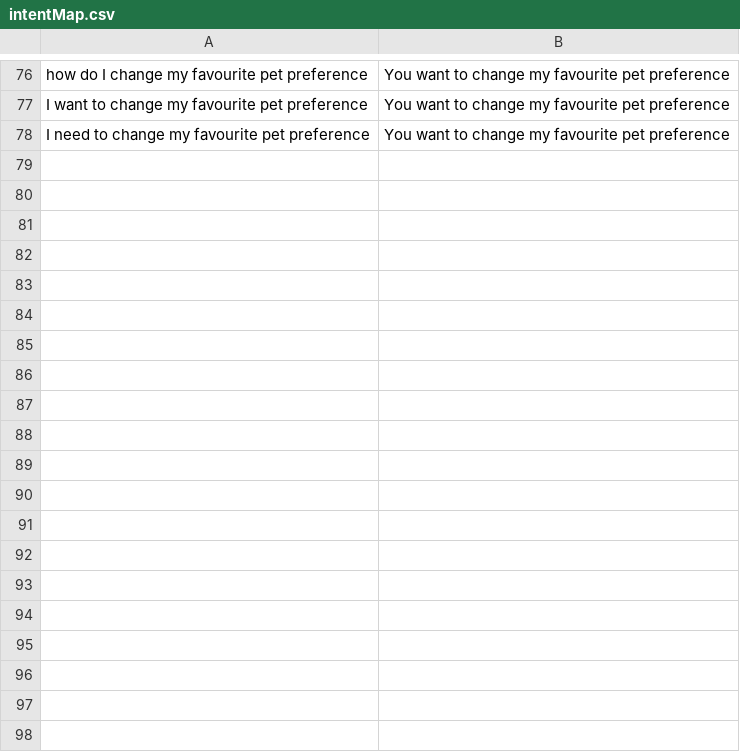
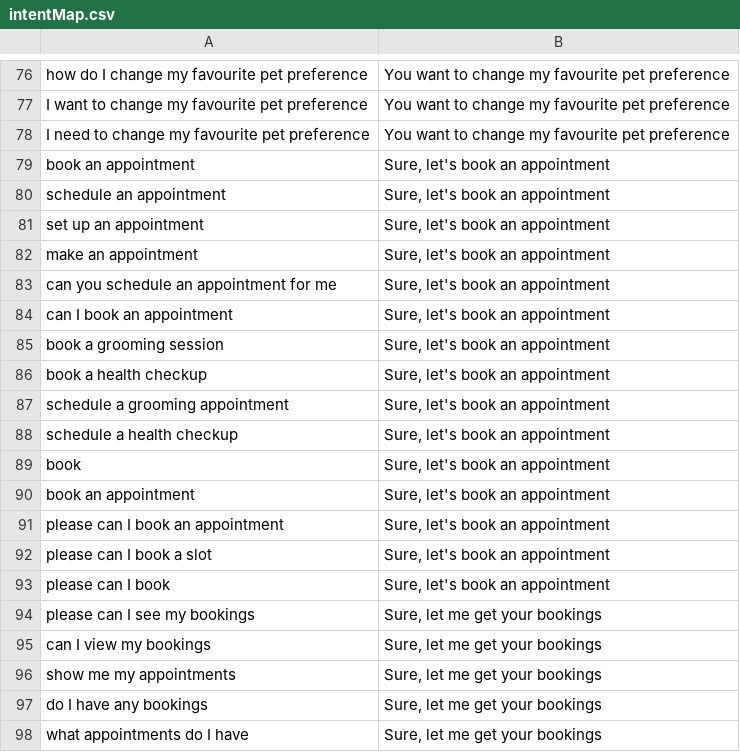
Before and after one commit to OBlount/pet-lm, a CSV file: data/intentMap.csv, drawn as a sheet; only a part is shown, gaps mark what is left out; the diff covers the shown part only; the diff names each change by its address in the sheet, - before the commit and + after, or states it on an @@ line.

Commit message:
added booking procedure

```diff
--- a/data/intentMap.csv
+++ b/data/intentMap.csv
+row 79: book an appointment | Sure, let's book an appointment
+row 80: schedule an appointment | Sure, let's book an appointment
+row 81: set up an appointment | Sure, let's book an appointment
+row 82: make an appointment | Sure, let's book an appointment
+row 83: can you schedule an appointment for me | Sure, let's book an appointment
+row 84: can I book an appointment | Sure, let's book an appointment
+row 85: book a grooming session | Sure, let's book an appointment
+row 86: book a health checkup | Sure, let's book an appointment
+row 87: schedule a grooming appointment | Sure, let's book an appointment
+row 88: schedule a health checkup | Sure, let's book an appointment
+row 89: book | Sure, let's book an appointment
+row 90: book an appointment | Sure, let's book an appointment
+row 91: please can I book an appointment | Sure, let's book an appointment
+row 92: please can I book a slot | Sure, let's book an appointment
+row 93: please can I book | Sure, let's book an appointment
+row 94: please can I see my bookings | Sure, let me get your bookings
+row 95: can I view my bookings | Sure, let me get your bookings
+row 96: show me my appointments | Sure, let me get your bookings
+row 97: do I have any bookings | Sure, let me get your bookings
+row 98: what appointments do I have | Sure, let me get your bookings
```
Also changed, not shown: 14 added rows elsewhere in this file, 3 other files.
